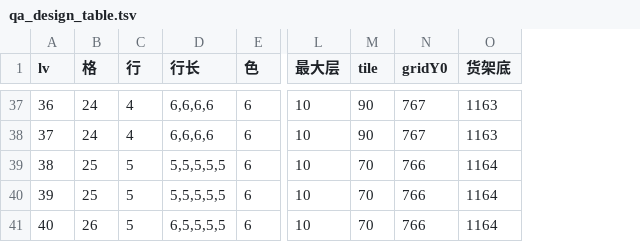
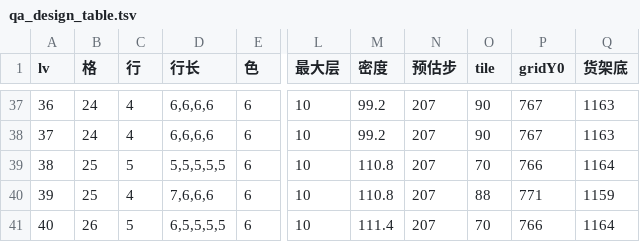
Before and after one commit to XiaoShiXianSheng/water-sort-relax, a TSV file: qa_design_table.tsv, drawn as a sheet; only a part is shown, gaps mark what is left out; addresses are those after the commit; the diff covers the shown part only; the diff names each change by its address in the sheet, - before the commit and + after, or states it on an @@ line.

```diff
--- a/qa_design_table.tsv
+++ b/qa_design_table.tsv
+column M (密度), rows 37-41: 99.2 | 99.2 | 110.8 | 110.8 | 111.4
+column N (预估步), rows 37-41: all 207
-C40 (行): 5
+C40 (行): 4
-D40 (行长): 5,5,5,5,5
+D40 (行长): 7,6,6,6
-O40 (tile): 70
+O40 (tile): 88
-P40 (gridY0): 766
+P40 (gridY0): 771
-Q40 (货架底): 1164
+Q40 (货架底): 1159
```
Also changed, not shown: 35 edited cells elsewhere in this file, 8 other files.
